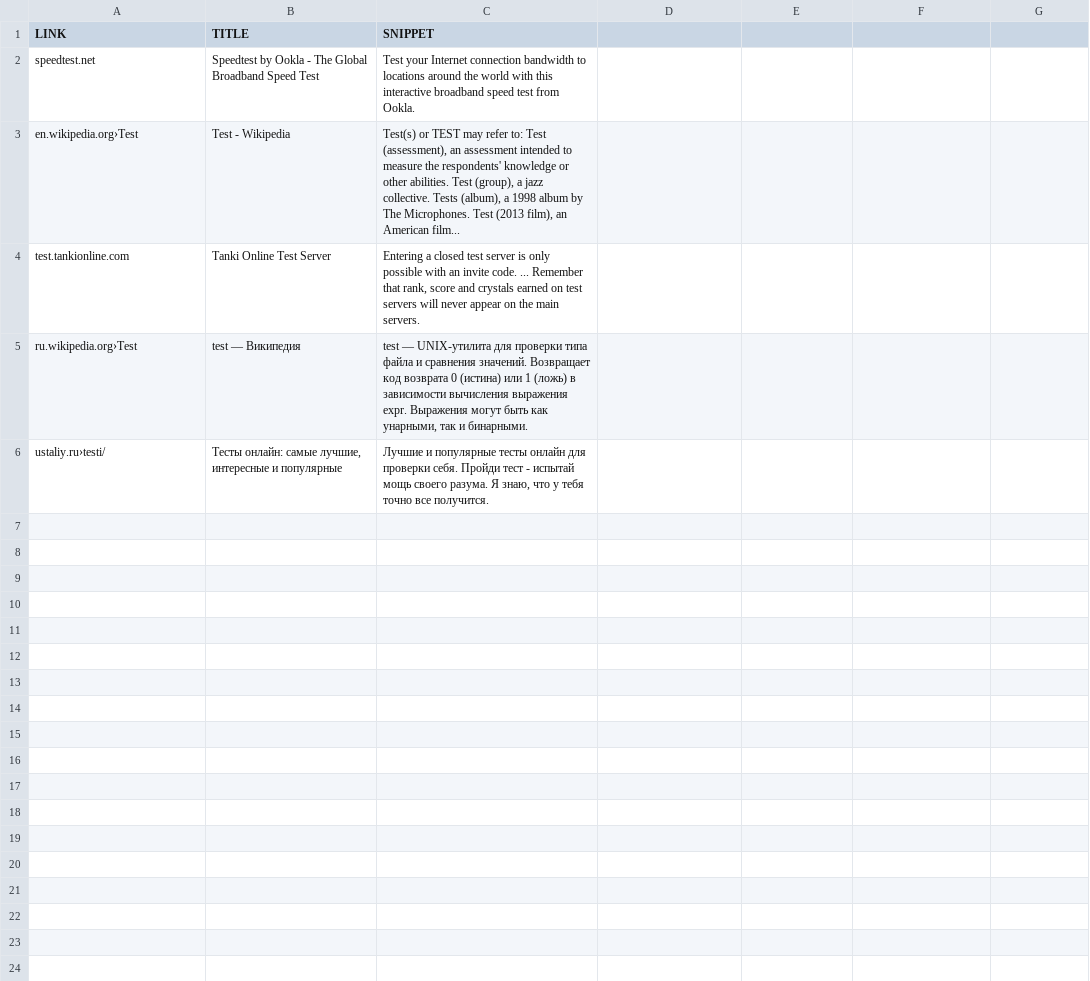
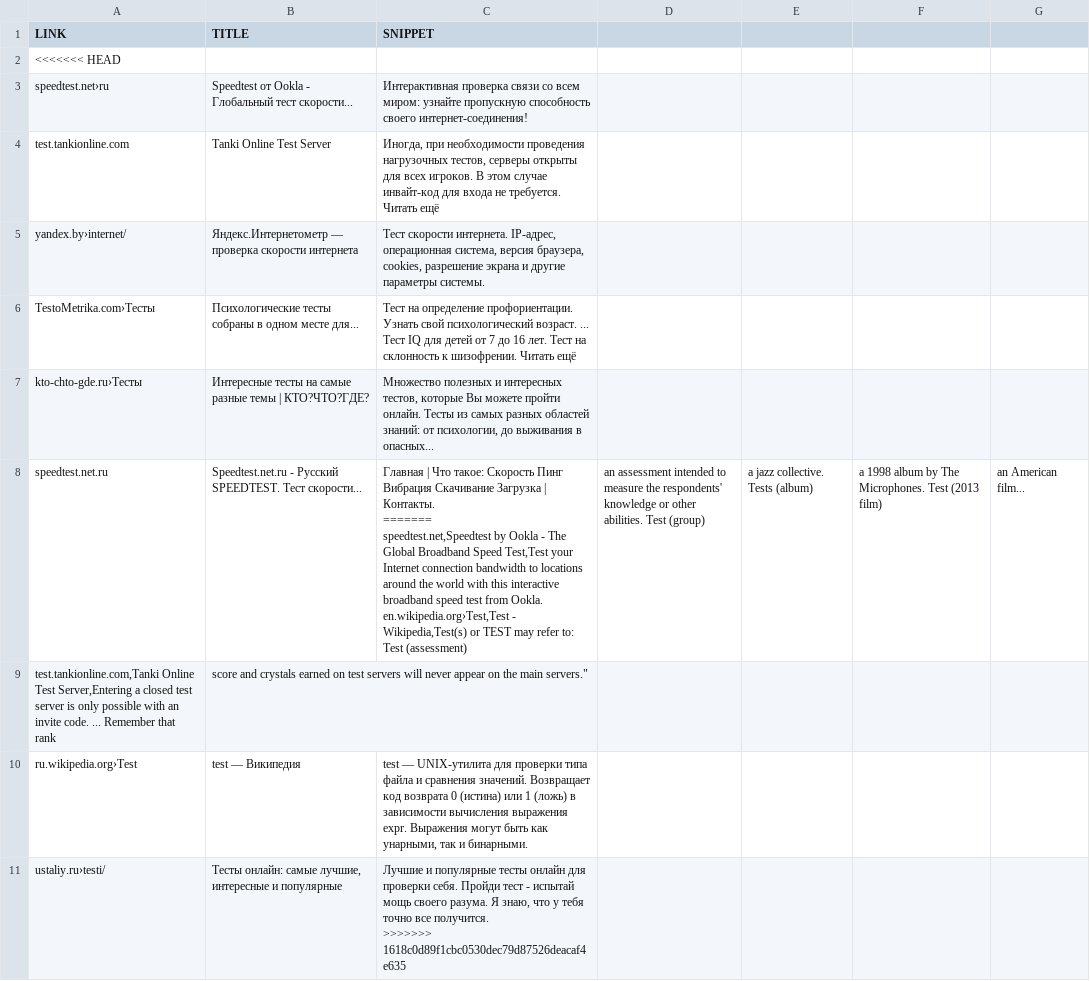
Before and after one commit to navidshahbazii/Yandex-Project, a CSV file: src/scraper-webapp/test.csv, drawn as a sheet.

```diff
--- a/src/scraper-webapp/test.csv
+++ b/src/scraper-webapp/test.csv
@@ -1,9 +1,19 @@
 LINK,TITLE,SNIPPET
-speedtest.net,Speedtest by Ookla - The Global Broadband Speed Test,Test your Internet connection bandwidth to locations around the world with this interactive broadband speed test from Ookla.
-en.wikipedia.org›Test,Test - Wikipedia,"Test(s) or TEST may refer to: Test (assessment), an assessment intended to measure the respondents' knowledge or other abilities. Test (group), a jazz collective. Tests (album), a 1998 album by The Microphones. Test (2013 film), an American film...
-"
-test.tankionline.com,Tanki Online Test Server,"Entering a closed test server is only possible with an invite code. ... Remember that rank, score and crystals earned on test servers will never appear on the main servers."
+<<<<<<< HEAD
+speedtest.net›ru,Speedtest от Ookla - Глобальный тест скорости...,"Интерактивная проверка связи со всем миром: узнайте пропускную способность своего интернет-соединения!
+"
+test.tankionline.com,Tanki Online Test Server,"Иногда, при необходимости проведения нагрузочных тестов, серверы открыты для всех игроков. В этом случае инвайт-код для входа не требуется. Читать ещё"
+yandex.by›internet/,Яндекс.Интернетометр — проверка скорости интернета,"Тест скорости интернета. IP-адрес, операционная система, версия браузера, cookies, разрешение экрана и другие параметры системы."
+TestoMetrika.com›Тесты,Психологические тесты собраны в одном месте для...,Тест на определение профориентации. Узнать свой психологический возраст. ... Тест IQ для детей от 7 до 16 лет. Тест на склонность к шизофрении. Читать ещё
+kto-chto-gde.ru›Тесты,Интересные тесты на самые разные темы | КТО?ЧТО?ГДЕ?,"Множество полезных и интересных тестов, которые Вы можете пройти онлайн. Тесты из самых разных областей знаний: от психологии, до выживания в опасных..."
+speedtest.net.ru,Speedtest.net.ru - Русский SPEEDTEST. Тест скорости...,"Главная | Что такое: Скорость Пинг Вибрация Скачивание Загрузка | Контакты.
+=======
+speedtest.net,Speedtest by Ookla - The Global Broadband Speed Test,Test your Internet connection bandwidth to locations around the world with this interactive broadband speed test from Ookla.
+en.wikipedia.org›Test,Test - Wikipedia,"Test(s) or TEST may refer to: Test (assessment), an assessment intended to measure the respondents' knowledge or other abilities. Test (group), a jazz collective. Tests (album), a 1998 album by The Microphones. Test (2013 film), an American film...
+"
+test.tankionline.com,Tanki Online Test Server,"Entering a closed test server is only possible with an invite code. ... Remember that rank, score and crystals earned on test servers will never appear on the main servers."
 ru.wikipedia.org›Test,test — Википедия,"test — UNIX-утилита для проверки типа файла и сравнения значений. Возвращает код возврата 0 (истина) или 1 (ложь) в зависимости вычисления выражения expr. Выражения могут быть как унарными, так и бинарными.
 "
-ustaliy.ru›testi/,"Тесты онлайн: самые лучшие, интересные и популярные","Лучшие и популярные тесты онлайн для проверки себя. Пройди тест - испытай мощь своего разума. Я знаю, что у тебя точно все получится.
-"
+ustaliy.ru›testi/,"Тесты онлайн: самые лучшие, интересные и популярные","Лучшие и популярные тесты онлайн для проверки себя. Пройди тест - испытай мощь своего разума. Я знаю, что у тебя точно все получится.
+>>>>>>> 1618c0d89f1cbc0530dec79d87526deacaf4e635
+"
```
Also changed, not shown: 3 other files.
